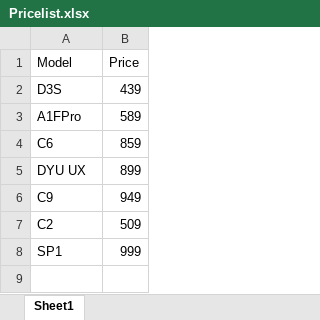
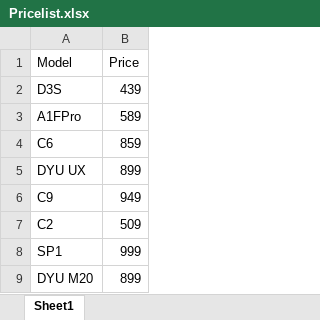
Before and after one commit to Jafarpisheh/exc-site, an Excel workbook: products/Pricelist.xlsx, sheet Sheet1, drawn as a sheet; values as stored, in another font and other column widths than the file's, no borders; the diff names each change by its address in the sheet, - before the commit and + after, or states it on an @@ line.

```diff
--- a/products/Pricelist.xlsx (sheet Sheet1)
+++ b/products/Pricelist.xlsx (sheet Sheet1)
+row 9: DYU M20 | 899
```
Also changed, not shown: 15 other files.
